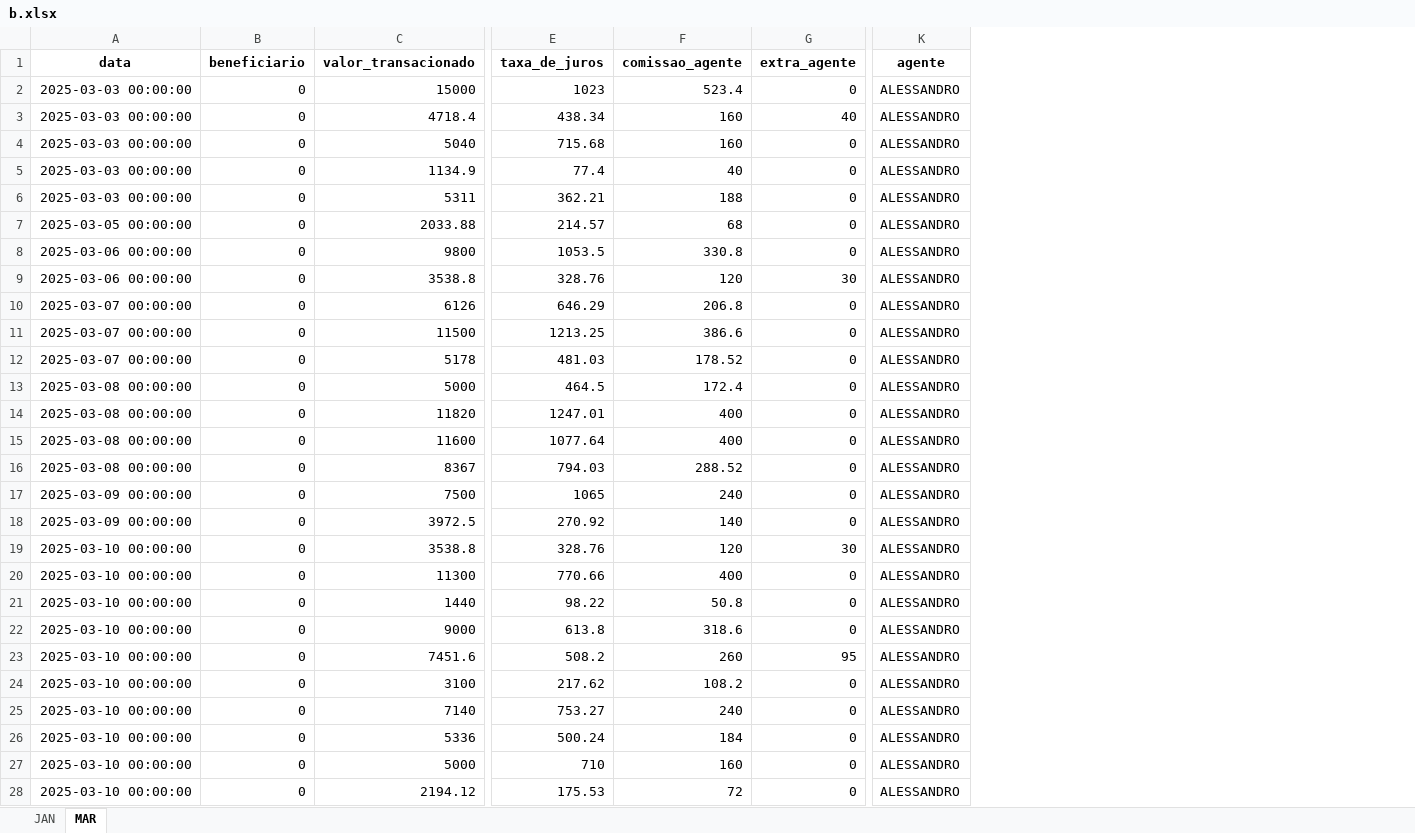
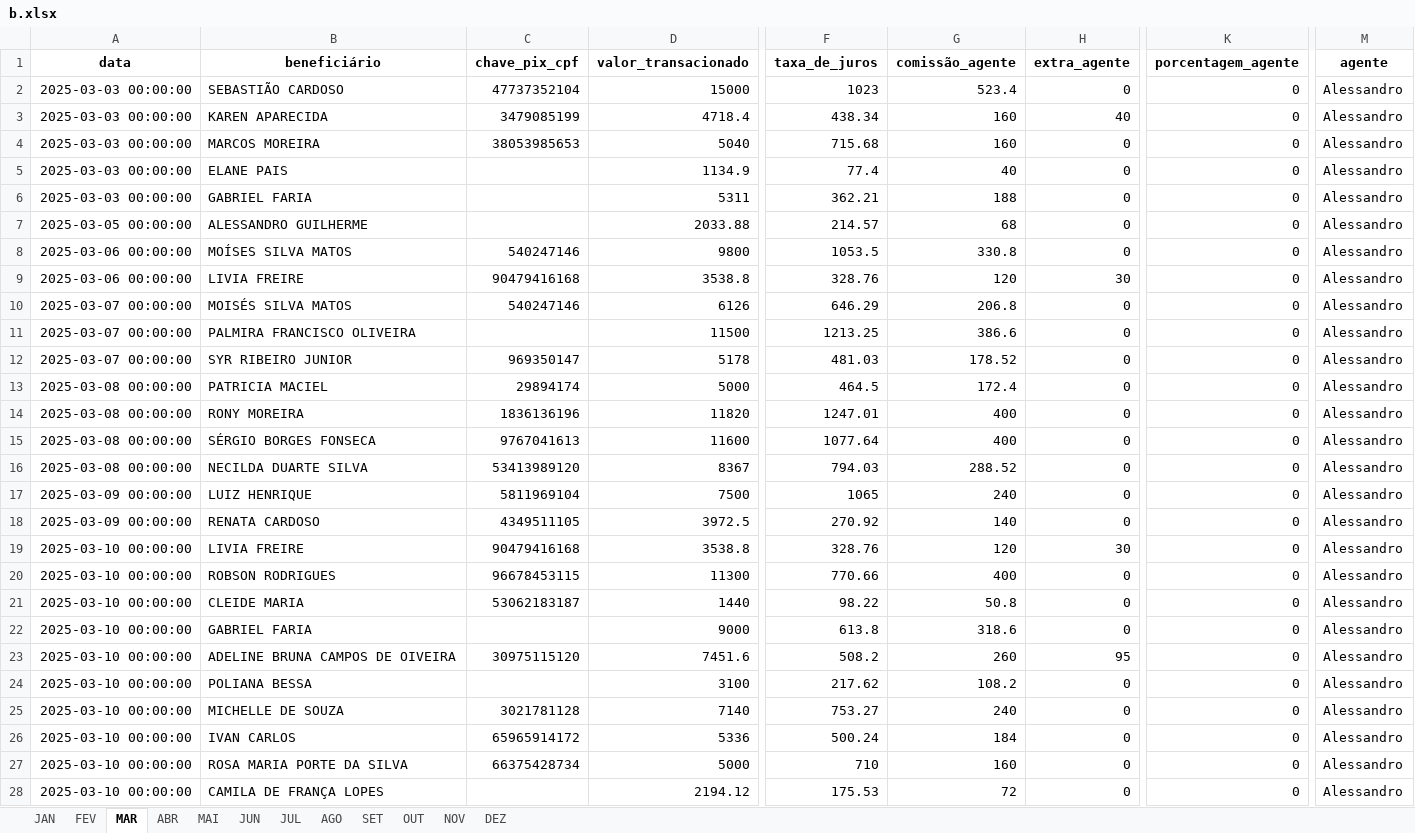
Before and after one commit to Xesadas/A, an Excel workbook: b.xlsx, sheet MAR, drawn as a sheet; only a part is shown, gaps mark what is left out; values as stored, in another font and other column widths than the file's, no borders; removed rows and columns are numbered as before the commit, all else as after; the diff covers the shown part only; the diff names each change by its address in the sheet, - before the commit and + after, or states it on an @@ line.

```diff
--- a/b.xlsx (sheet MAR)
+++ b/b.xlsx (sheet MAR)
+sheet tab: FEV
+sheet tab: ABR
+sheet tab: MAI
+sheet tab: JUN
+sheet tab: JUL
+sheet tab: AGO
+sheet tab: SET
+sheet tab: OUT
+sheet tab: NOV
+sheet tab: DEZ
-column B (beneficiario), rows 2-28: all 0
+column B (beneficiário), rows 2-28: SEBASTIÃO CARDOSO | KAREN APARECIDA | MARCOS MOREIRA | ELANE PAIS | GABRIEL FARIA | ALESSANDRO GUILHERME | MOÍSES SILVA MATOS | LIVIA FREIRE | MOISÉS SILVA MATOS | PALMIRA FRANCISCO OLIVEIRA | SYR RIBEIRO JUNIOR | PATRICIA MACIEL | RONY MOREIRA | SÉRGIO BORGES FONSECA | NECILDA DUARTE SILVA | LUIZ HENRIQUE | RENATA CARDOSO | LIVIA FREIRE | ROBSON RODRIGUES | CLEIDE MARIA | GABRIEL FARIA | ADELINE BRUNA CAMPOS DE OIVEIRA | POLIANA BESSA | MICHELLE DE SOUZA | IVAN CARLOS | ROSA MARIA PORTE DA SILVA | CAMILA DE FRANÇA LOPES
+column C (chave_pix_cpf), rows 2-27: 47737352104 | 3479085199 | 38053985653 |  |  |  | 540247146 | 90479416168 | 540247146 |  | 969350147 | 29894174 | 1836136196 | 9767041613 | 53413989120 | 5811969104 | 4349511105 | 90479416168 | 96678453115 | 53062183187 |  | 30975115120 |  | 3021781128 | 65965914172 | 66375428734
+column K (porcentagem_agente), rows 2-28: all 0
-G1: comissao_agente
+G1: comissão_agente
-M2:M28 (agente): ALESSANDRO
+M2:M28 (agente): Alessandro
```
Also changed, not shown: 2 removed rows and 76 edited cells elsewhere in this sheet, sheet JAN, data/b.xlsx, 3 other files.
